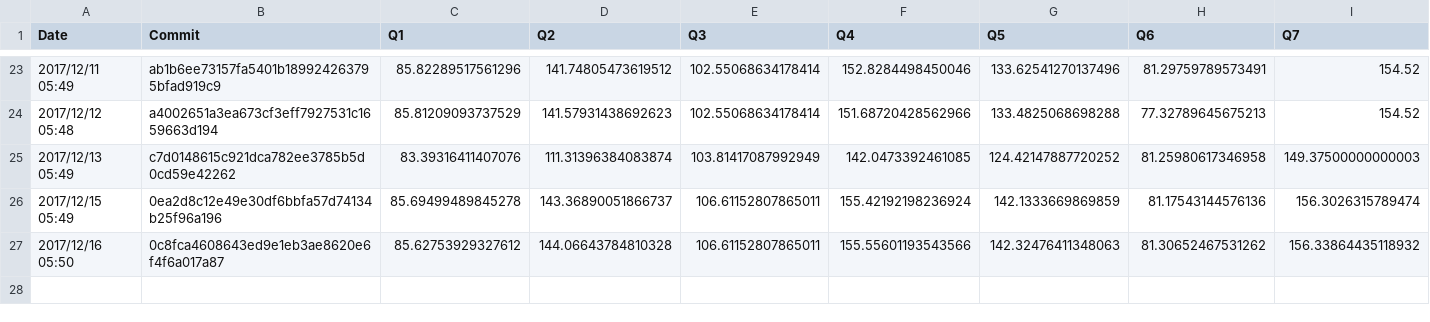
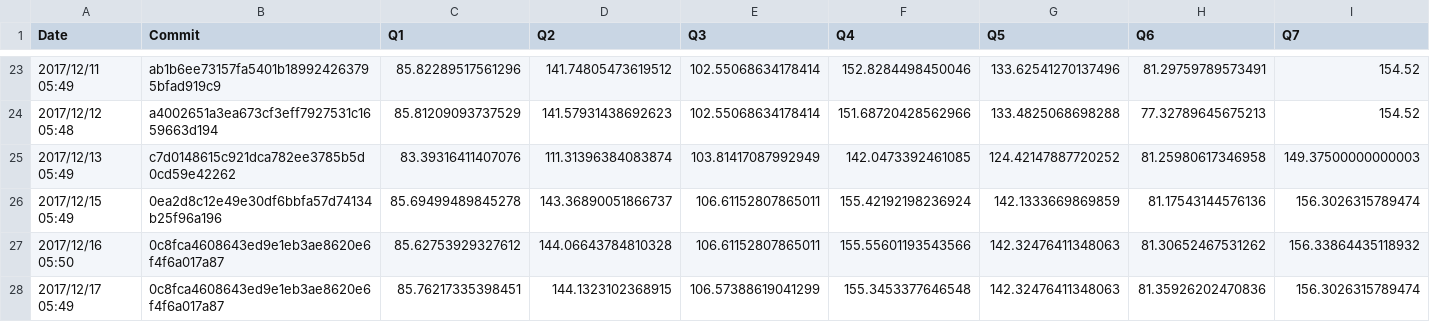
Before and after one commit to maropu/spark-tpcds-datagen, a CSV file: reports/metrics/codegen-methods-avg.csv, drawn as a sheet; only a part is shown, gaps mark what is left out; rows hold the shown columns only; the diff names each change by its address in the sheet, - before the commit and + after, or states it on an @@ line.

Commit message:
[AUTOMATICALLY GENERATED] Update TPCDS reports in 2017/12/17 05:49

```diff
--- a/reports/metrics/codegen-methods-avg.csv
+++ b/reports/metrics/codegen-methods-avg.csv
+row 28: 2017/12/17 05:49 | 0c8fca4608643ed9e1eb3ae8620e6f4f6a017a87 | 85.76217335398451 | 144.1323102368915 | 106.57388619041299 | 155.3453377646548 | 142.32476411348063 | 81.35926202470836 | 156.3026315789474
```
Also changed, not shown: reports/metrics/codegen-classes-avg.csv, reports/metrics/codegen-classes-max.csv, 3 other files.
